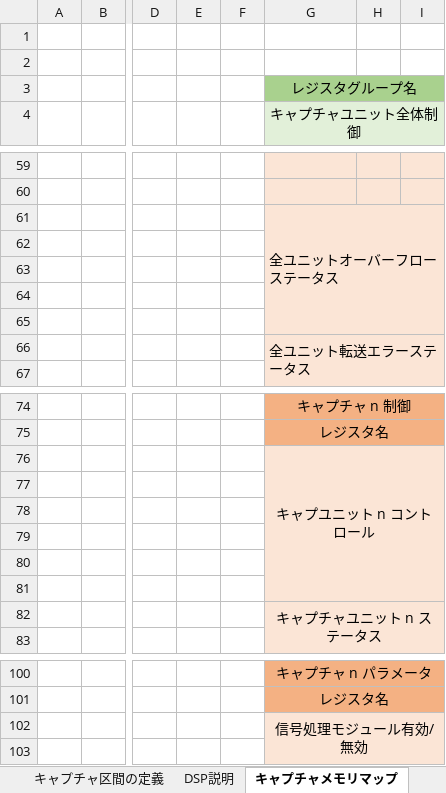
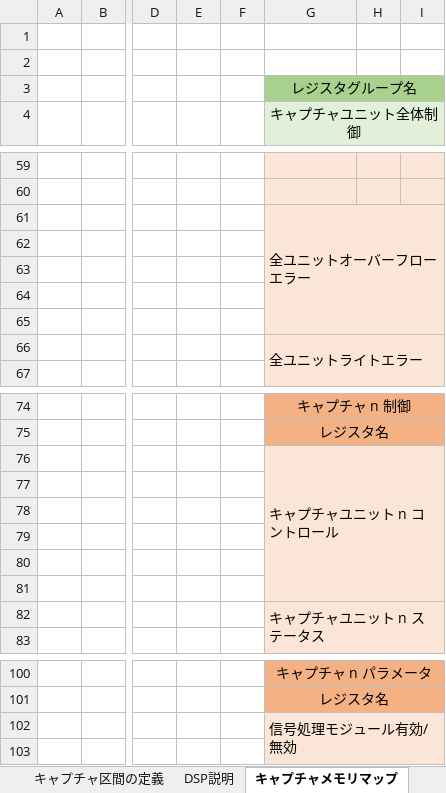
Before and after one commit to e-trees/e7awg_sw, an Excel workbook: manuals/figures/figures.xlsx, sheet キャプチャメモリマップ, drawn as a sheet; only a part is shown, gaps mark what is left out; values as stored, in another font and other column widths than the file's, no borders; charts and pictures not drawn; the diff names each change by its address in the sheet, - before the commit and + after, or states it on an @@ line.

Commit message:
update manuals

```diff
--- a/manuals/figures/figures.xlsx (sheet キャプチャメモリマップ)
+++ b/manuals/figures/figures.xlsx (sheet キャプチャメモリマップ)
-G61 (キャプチャユニット全体制御): 全ユニットオーバーフローステータス
+G61 (キャプチャユニット全体制御): 全ユニットオーバーフローエラー
-G66 (キャプチャユニット全体制御): 全ユニット転送エラーステータス
+G66 (キャプチャユニット全体制御): 全ユニットライトエラー
-G76 (キャプチャユニット全体制御): キャプユニット n コントロール
+G76 (キャプチャユニット全体制御): キャプチャユニット n コントロール
-G76 alignment: center
+G76 alignment: left
-G82 alignment: center
+G82 alignment: left
-G102 alignment: center
+G102 alignment: left
```
Also changed, not shown: charts or pictures, 1 other file.
